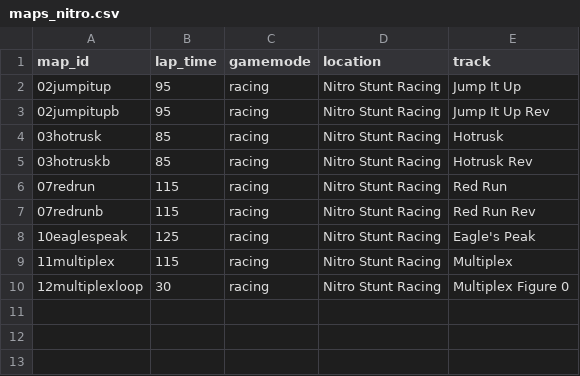
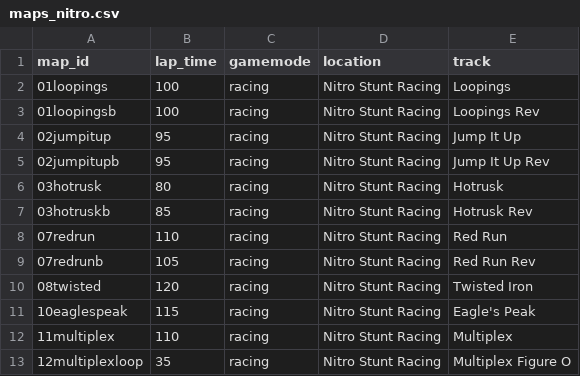
Before and after one commit to JSnedden/Wreckfest-Server, a CSV file: eventloops/maps_nitro.csv, drawn as a sheet.

Commit message:
Corrected Nitro Stunt racing

```diff
--- a/eventloops/maps_nitro.csv
+++ b/eventloops/maps_nitro.csv
@@ -1,10 +1,13 @@
 map_id,lap_time,gamemode,location,track
+01loopings,100,racing,Nitro Stunt Racing,Loopings
+01loopingsb,100,racing,Nitro Stunt Racing,Loopings Rev
 02jumpitup,95,racing,Nitro Stunt Racing,Jump It Up
 02jumpitupb,95,racing,Nitro Stunt Racing,Jump It Up Rev
-03hotrusk,85,racing,Nitro Stunt Racing,Hotrusk
+03hotrusk,80,racing,Nitro Stunt Racing,Hotrusk
 03hotruskb,85,racing,Nitro Stunt Racing,Hotrusk Rev
-07redrun,115,racing,Nitro Stunt Racing,Red Run
-07redrunb,115,racing,Nitro Stunt Racing,Red Run Rev
-10eaglespeak,125,racing,Nitro Stunt Racing,Eagle's Peak
-11multiplex,115,racing,Nitro Stunt Racing,Multiplex
-12multiplexloop,30,racing,Nitro Stunt Racing,Multiplex Figure 0
+07redrun,110,racing,Nitro Stunt Racing,Red Run
+07redrunb,105,racing,Nitro Stunt Racing,Red Run Rev
+08twisted,120,racing,Nitro Stunt Racing,Twisted Iron
+10eaglespeak,115,racing,Nitro Stunt Racing,Eagle's Peak
+11multiplex,110,racing,Nitro Stunt Racing,Multiplex
+12multiplexloop,35,racing,Nitro Stunt Racing,Multiplex Figure O
```
